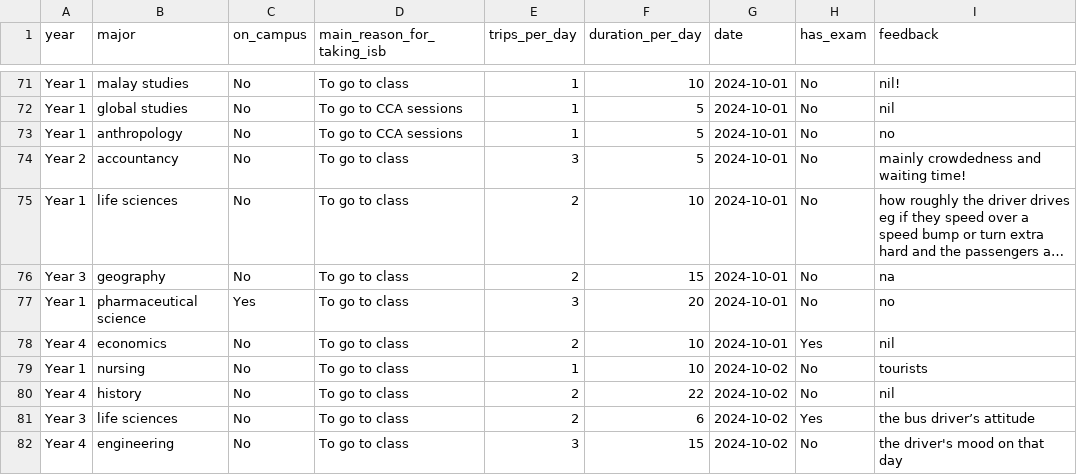
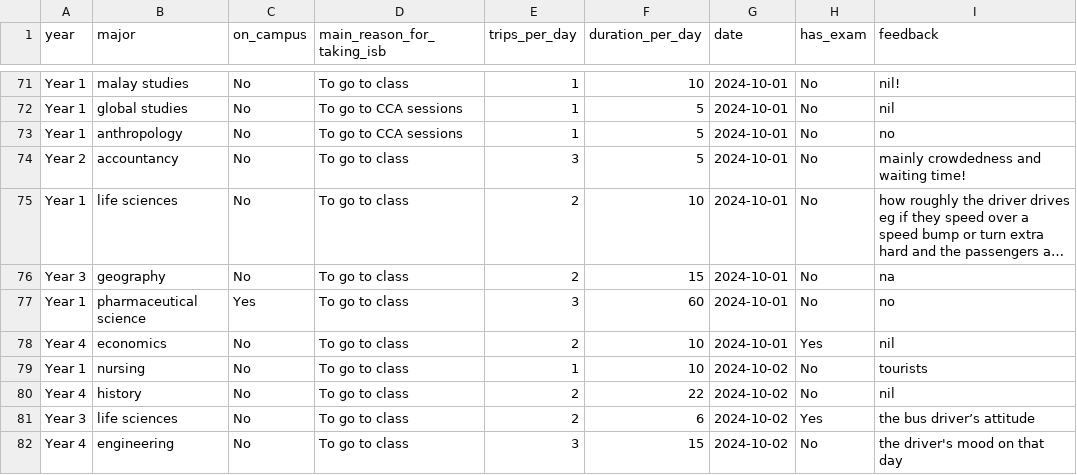
Before and after one commit to chiabingxuan/DSA3101-Group-Project, a CSV file: data/cleaned_other_feedback_data.csv (was data/cleaned_survey_other_feedback_data.csv), drawn as a sheet; only a part is shown, gaps mark what is left out; long unchanged cells end in …; the diff names each change by its address in the sheet, - before the commit and + after, or states it on an @@ line.

```diff
--- a/data/cleaned_survey_other_feedback_data.csv
+++ b/data/cleaned_other_feedback_data.csv
-F77 (duration_per_day): 20
+F77 (duration_per_day): 60
```
Also changed, not shown: data/survey.csv, 8 other files.
